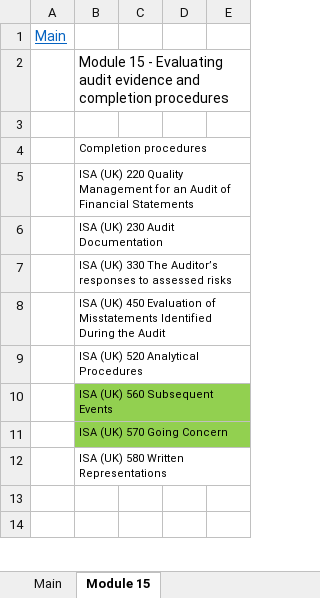
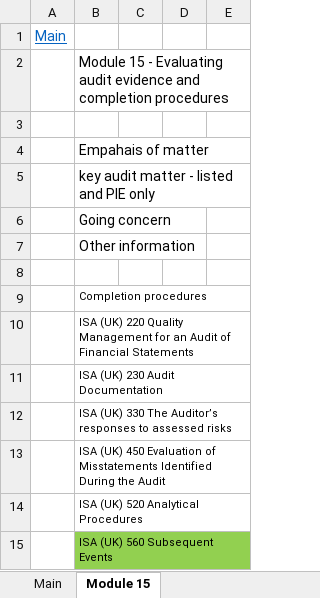
Before and after one commit to BobCornish/AD, an Excel workbook: Module 15 - Evaluating audit evidence and completion procedures.xlsx, sheet Module 15, drawn as a sheet; only a part is shown; the shorter side is filled out with more unchanged rows; values as stored, in another font and other column widths than the file's, no borders; charts and pictures not drawn; the diff names each change by its address in the sheet, - before the commit and + after, or states it on an @@ line.

```diff
--- a/Module 15 - Evaluating audit evidence and completion procedures.xlsx (sheet Module 15)
+++ b/Module 15 - Evaluating audit evidence and completion procedures.xlsx (sheet Module 15)
+row 4:  | Empahais of matter
+row 5:  | key audit matter - listed and PIE only
+row 6:  | Going concern
+row 7:  | Other information
+row 8: (empty)
```
Also changed, not shown: charts or pictures, Module 12 - Substantive testing 1 Substantive analytical procedures.xlsx, 2 other files.
